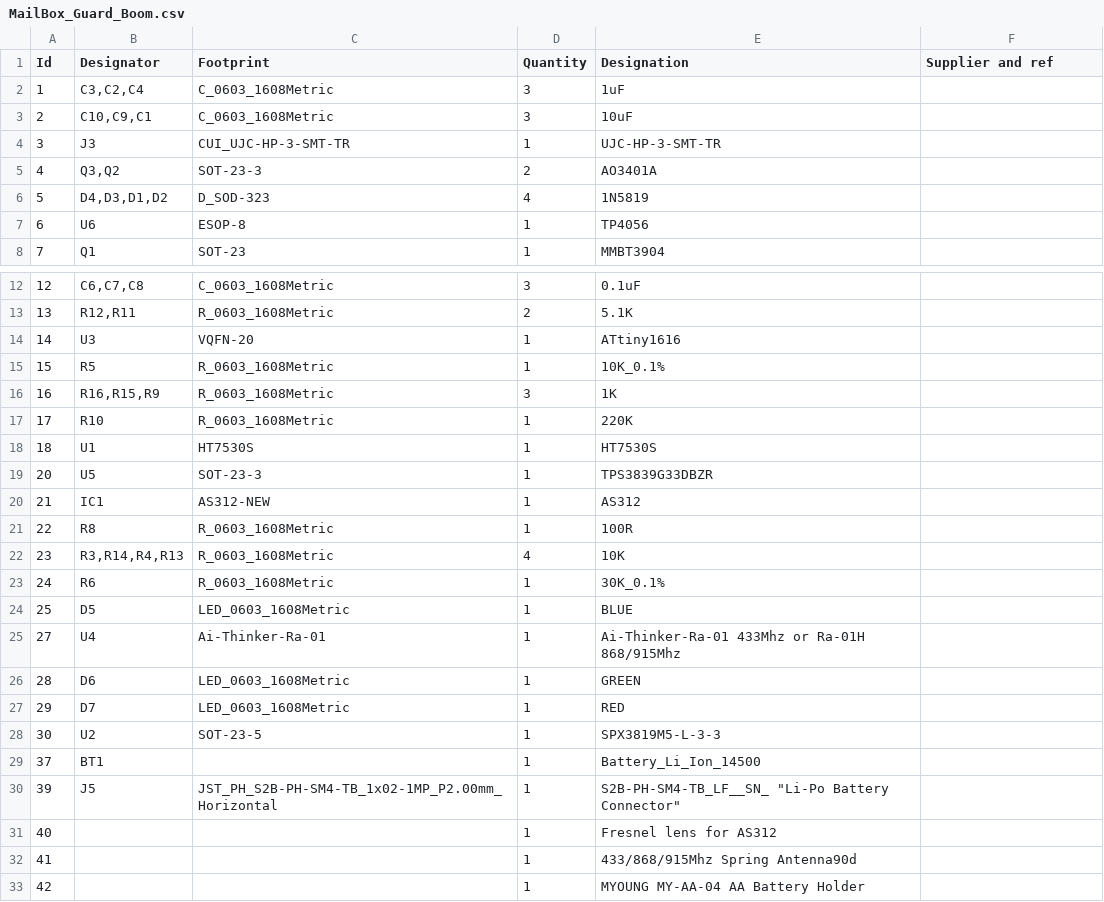
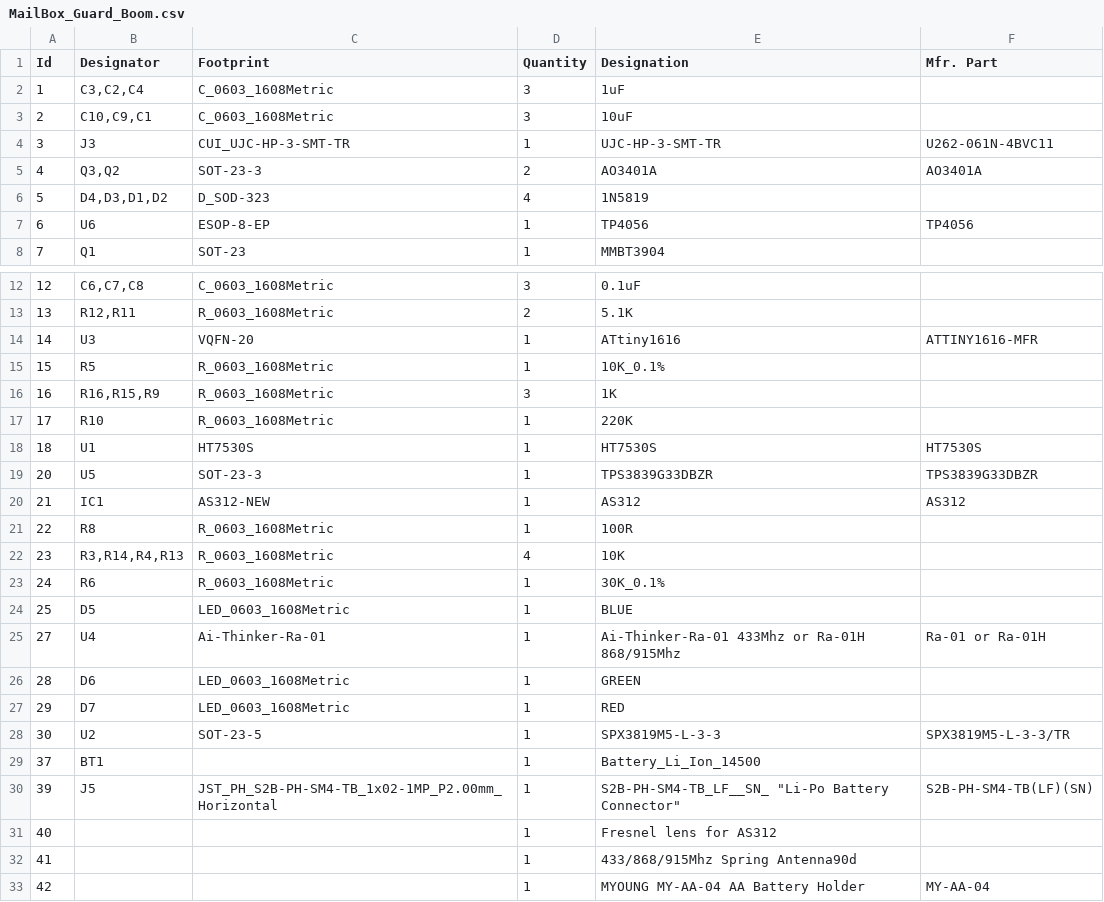
Before and after one commit to PricelessToolkit/MailBoxGuard, a CSV file: PCB/MailBox_Guard_Boom.csv, drawn as a sheet; only a part is shown, gaps mark what is left out.

Commit message:
added Mfr parts

```diff
--- a/PCB/MailBox_Guard_Boom.csv
+++ b/PCB/MailBox_Guard_Boom.csv
@@ -1,8 +1,8 @@
-Id;Designator;Footprint;Quantity;Designation;Supplier and ref
+Id;Designator;Footprint;Quantity;Designation;Mfr. Part
 1;C3,C2,C4;C_0603_1608Metric;3;1uF;
 2;C10,C9,C1;C_0603_1608Metric;3;10uF;
-3;J3;CUI_UJC-HP-3-SMT-TR;1;UJC-HP-3-SMT-TR;
-4;Q3,Q2;SOT-23-3;2;AO3401A;
+3;J3;CUI_UJC-HP-3-SMT-TR;1;UJC-HP-3-SMT-TR;U262-061N-4BVC11
+4;Q3,Q2;SOT-23-3;2;AO3401A;AO3401A
 5;D4,D3,D1,D2;D_SOD-323;4;1N5819;
-6;U6;ESOP-8;1;TP4056;
+6;U6;ESOP-8-EP;1;TP4056;TP4056
 7;Q1;SOT-23;1;MMBT3904;
@@ -13,3 +13,3 @@ Id;Designator;Footprint;Quantity;Designation;Supplier and ref
 13;R12,R11;R_0603_1608Metric;2;5.1K;
-14;U3;VQFN-20;1;ATtiny1616;
+14;U3;VQFN-20;1;ATtiny1616;ATTINY1616-MFR
 15;R5;R_0603_1608Metric;1;10K_0.1%;
@@ -17,5 +17,5 @@ Id;Designator;Footprint;Quantity;Designation;Supplier and ref
 17;R10;R_0603_1608Metric;1;220K;
-18;U1;HT7530S;1;HT7530S;
-20;U5;SOT-23-3;1;TPS3839G33DBZR;
-21;IC1;AS312-NEW;1;AS312;
+18;U1;HT7530S;1;HT7530S;HT7530S
+20;U5;SOT-23-3;1;TPS3839G33DBZR;TPS3839G33DBZR
+21;IC1;AS312-NEW;1;AS312;AS312
 22;R8;R_0603_1608Metric;1;100R;
@@ -24,10 +24,10 @@ Id;Designator;Footprint;Quantity;Designation;Supplier and ref
 25;D5;LED_0603_1608Metric;1;BLUE;
-27;U4;Ai-Thinker-Ra-01;1;Ai-Thinker-Ra-01 433Mhz or Ra-01H 868/915Mhz;
+27;U4;Ai-Thinker-Ra-01;1;Ai-Thinker-Ra-01 433Mhz or Ra-01H 868/915Mhz;Ra-01 or Ra-01H
 28;D6;LED_0603_1608Metric;1;GREEN;
 29;D7;LED_0603_1608Metric;1;RED;
-30;U2;SOT-23-5;1;SPX3819M5-L-3-3;
+30;U2;SOT-23-5;1;SPX3819M5-L-3-3;SPX3819M5-L-3-3/TR
 37;BT1;;1;Battery_Li_Ion_14500;
-39;J5;JST_PH_S2B-PH-SM4-TB_1x02-1MP_P2.00mm_Horizontal;1;"S2B-PH-SM4-TB_LF__SN_  ""Li-Po Battery Connector""";
+39;J5;JST_PH_S2B-PH-SM4-TB_1x02-1MP_P2.00mm_Horizontal;1;"S2B-PH-SM4-TB_LF__SN_  ""Li-Po Battery Connector""";S2B-PH-SM4-TB(LF)(SN)
 40;;;1;Fresnel lens for AS312;
 41;;;1;433/868/915Mhz Spring Antenna90d;
-42;;;1;MYOUNG MY-AA-04 AA Battery Holder;
+42;;;1;MYOUNG MY-AA-04 AA Battery Holder;MY-AA-04
```
